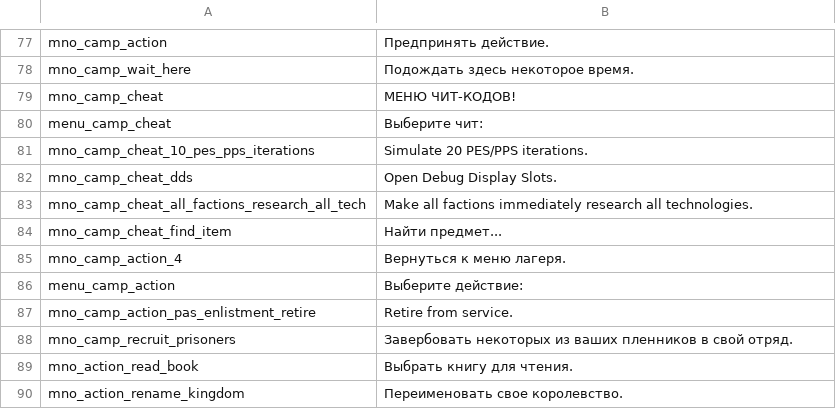
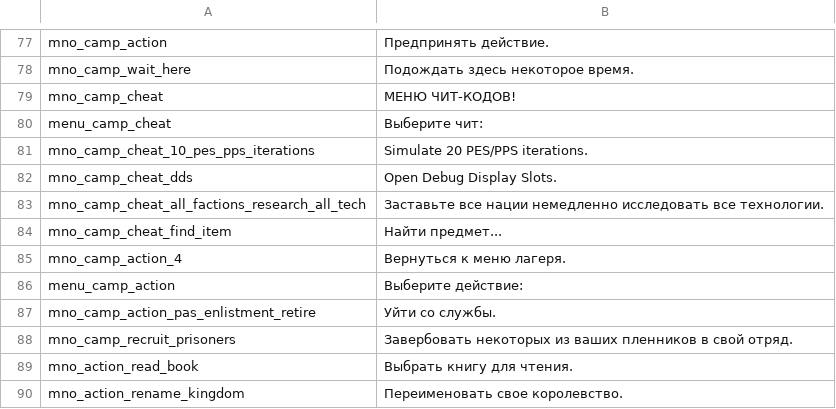
Before and after one commit to EldarFara/BetweenEmpires, a CSV file: languages/ru/game_menus.csv, drawn as a sheet; only a part is shown, gaps mark what is left out; the diff covers the shown part only.

```diff
--- a/languages/ru/game_menus.csv
+++ b/languages/ru/game_menus.csv
@@ -82,3 +82,3 @@ mno_camp_cheat_10_pes_pps_iterations|Simulate 20 PES/PPS iterations.
 mno_camp_cheat_dds|Open Debug Display Slots.
-mno_camp_cheat_all_factions_research_all_tech|Make all factions immediately research all technologies.
+mno_camp_cheat_all_factions_research_all_tech|Заставьте все нации немедленно исследовать все технологии.
 mno_camp_cheat_find_item|Найти предмет...
@@ -86,3 +86,3 @@ mno_camp_action_4|Вернуться к меню лагеря.
 menu_camp_action|Выберите действие:
-mno_camp_action_pas_enlistment_retire|Retire from service.
+mno_camp_action_pas_enlistment_retire|Уйти со службы.
 mno_camp_recruit_prisoners|Завербовать некоторых из ваших пленников в свой отряд.
```
Also changed, not shown: 87 edited cells elsewhere in this file.
